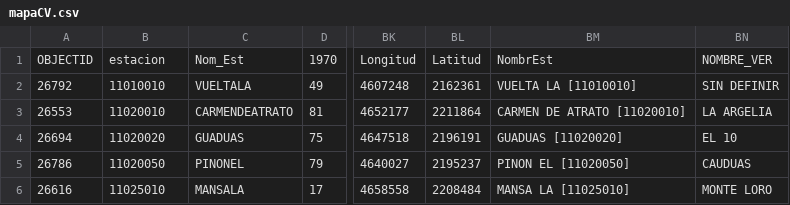
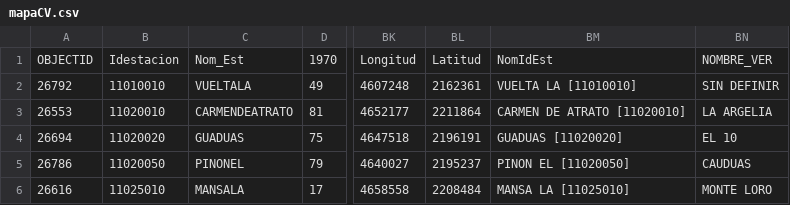
Before and after one commit to omejiariv/LLuviaOm, a CSV file: mapaCV.csv, drawn as a sheet; only a part is shown, gaps mark what is left out; the diff names each change by its address in the sheet, - before the commit and + after, or states it on an @@ line.

Commit message:
Update mapaCV.csv

```diff
--- a/mapaCV.csv
+++ b/mapaCV.csv
-B1: estacion
+B1: Idestacion
-BM1: NombrEst
+BM1: NomIdEst
```
